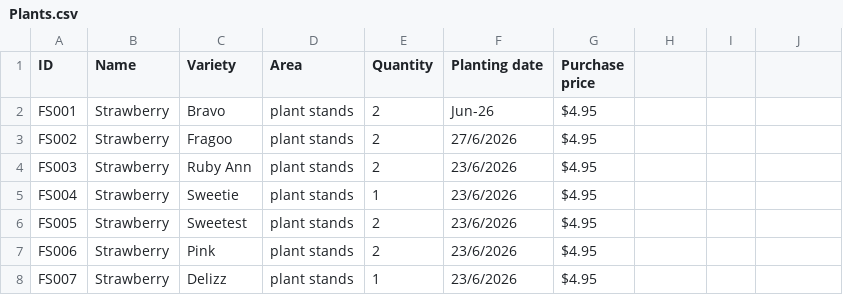
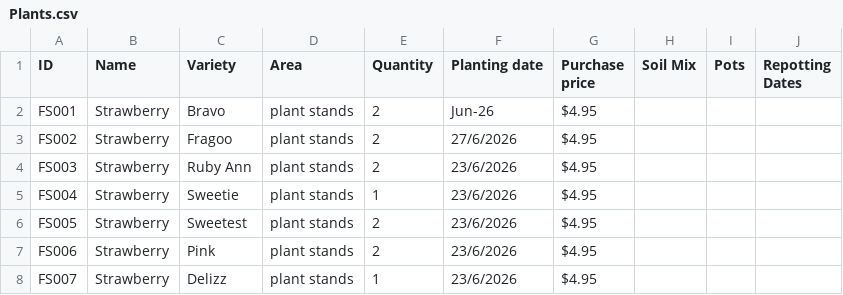
Before and after one commit to jess70231/GardenOS, a CSV file: Plants.csv, drawn as a sheet; the diff names each change by its address in the sheet, - before the commit and + after, or states it on an @@ line.

Commit message:
Add soil pot and repotting fields

```diff
--- a/Plants.csv
+++ b/Plants.csv
-H1: (empty)
+H1: Soil Mix
-I1: (empty)
+I1: Pots
-J1: (empty)
+J1: Repotting Dates
```
Also changed, not shown: 3 other files.
